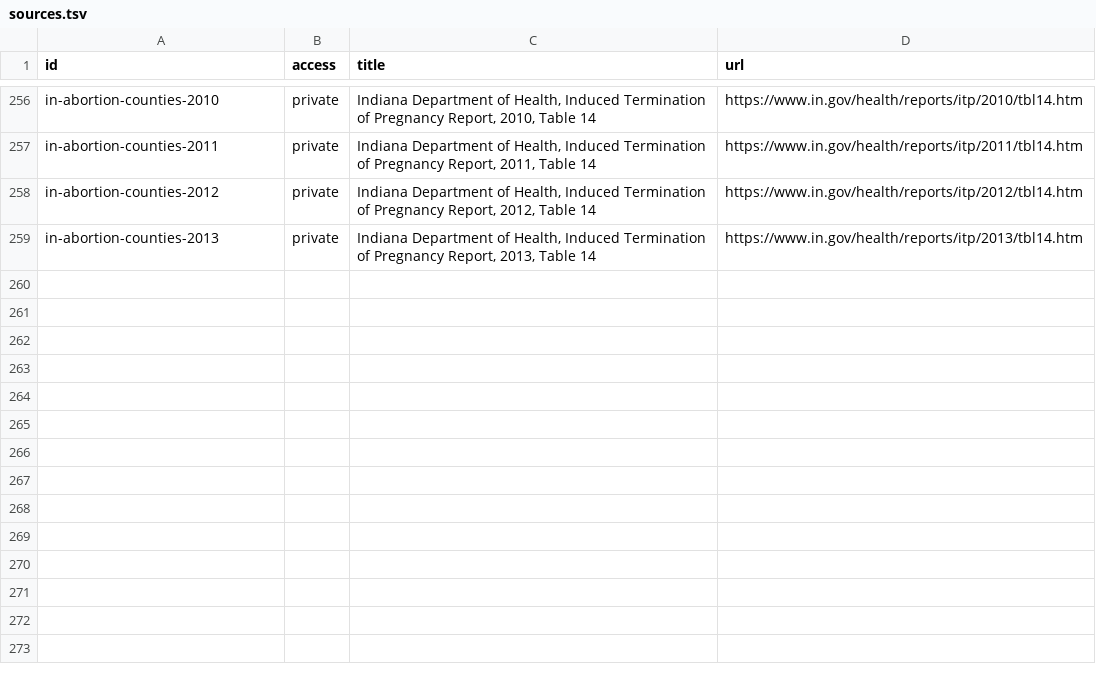
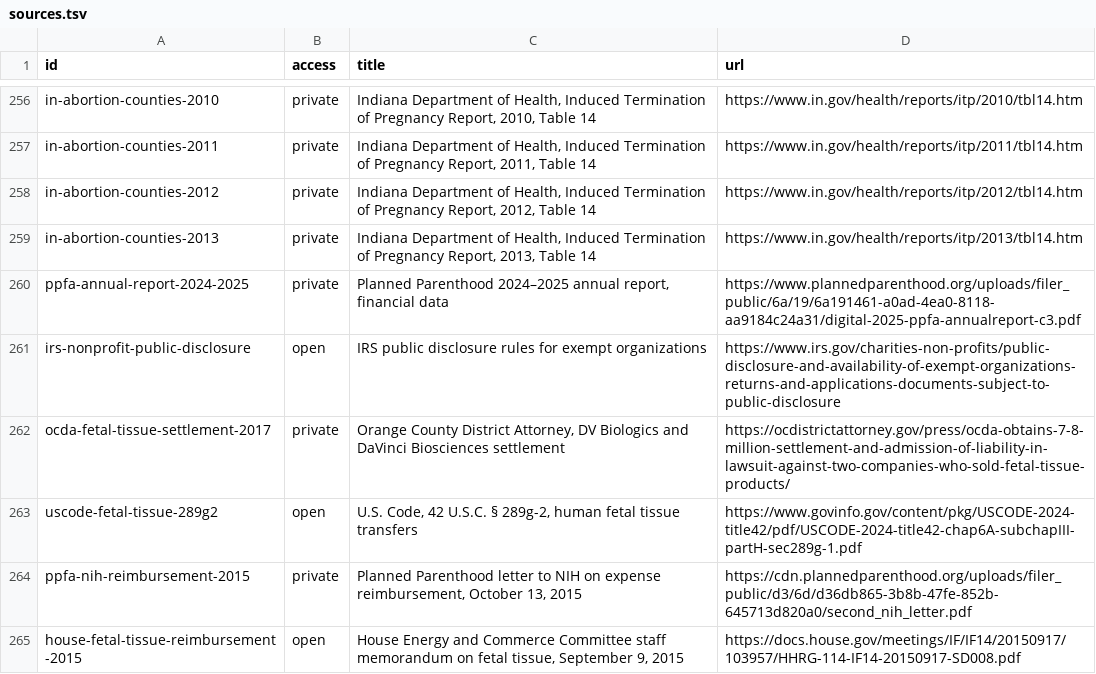
Before and after one commit to techmore/child-sacrifice-tracker, a TSV file: references/sources.tsv, drawn as a sheet; only a part is shown, gaps mark what is left out.

Commit message:
Document provider finances and fetal tissue sales evidence

```diff
--- a/references/sources.tsv
+++ b/references/sources.tsv
@@ -259 +259,7 @@ in-abortion-counties-2012	private	Indiana Department of Health, Induced Terminat
 in-abortion-counties-2013	private	Indiana Department of Health, Induced Termination of Pregnancy Report, 2013, Table 14	https://www.in.gov/health/reports/itp/2013/tbl14.htm
+ppfa-annual-report-2024-2025	private	Planned Parenthood 2024–2025 annual report, financial data	https://www.plannedparenthood.org/uploads/filer_public/6a/19/6a191461-a0ad-4ea0-8118-aa9184c24a31/digital-2025-ppfa-annualreport-c3.pdf
+irs-nonprofit-public-disclosure	open	IRS public disclosure rules for exempt organizations	https://www.irs.gov/charities-non-profits/public-disclosure-and-availability-of-exempt-organizations-returns-and-applications-documents-subject-to-public-disclosure
+ocda-fetal-tissue-settlement-2017	private	Orange County District Attorney, DV Biologics and DaVinci Biosciences settlement	https://ocdistrictattorney.gov/press/ocda-obtains-7-8-million-settlement-and-admission-of-liability-in-lawsuit-against-two-companies-who-sold-fetal-tissue-products/
+uscode-fetal-tissue-289g2	open	U.S. Code, 42 U.S.C. § 289g-2, human fetal tissue transfers	https://www.govinfo.gov/content/pkg/USCODE-2024-title42/pdf/USCODE-2024-title42-chap6A-subchapIII-partH-sec289g-1.pdf
+ppfa-nih-reimbursement-2015	private	Planned Parenthood letter to NIH on expense reimbursement, October 13, 2015	https://cdn.plannedparenthood.org/uploads/filer_public/d3/6d/d36db865-3b8b-47fe-852b-645713d820a0/second_nih_letter.pdf
+house-fetal-tissue-reimbursement-2015	open	House Energy and Commerce Committee staff memorandum on fetal tissue, September 9, 2015	https://docs.house.gov/meetings/IF/IF14/20150917/103957/HHRG-114-IF14-20150917-SD008.pdf
```
Also changed, not shown: 7 other files.
